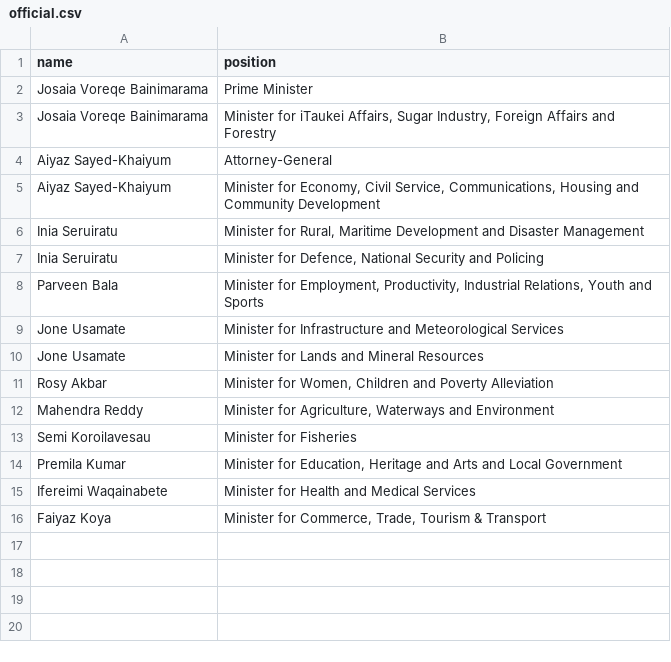
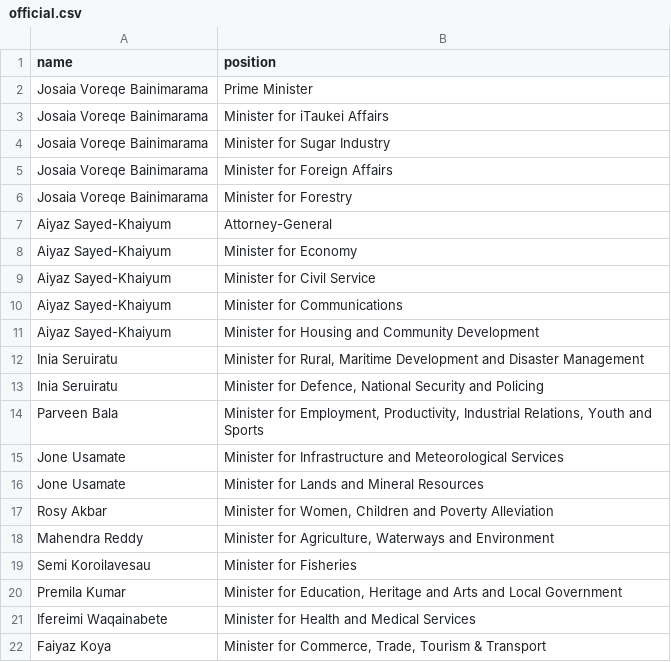
Before and after one commit to every-politician-scrapers/fiji-ministers, a CSV file: data/official.csv, drawn as a sheet.

```diff
--- a/data/official.csv
+++ b/data/official.csv
@@ -2,5 +2,11 @@ name,position
 Josaia Voreqe Bainimarama,Prime Minister
-Josaia Voreqe Bainimarama,"Minister for iTaukei Affairs, Sugar Industry, Foreign Affairs and Forestry"
+Josaia Voreqe Bainimarama,Minister for iTaukei Affairs
+Josaia Voreqe Bainimarama,Minister for Sugar Industry
+Josaia Voreqe Bainimarama,Minister for Foreign Affairs
+Josaia Voreqe Bainimarama,Minister for Forestry
 Aiyaz Sayed-Khaiyum,Attorney-General
-Aiyaz Sayed-Khaiyum,"Minister for Economy, Civil Service, Communications, Housing and Community Development"
+Aiyaz Sayed-Khaiyum,Minister for Economy
+Aiyaz Sayed-Khaiyum,Minister for Civil Service
+Aiyaz Sayed-Khaiyum,Minister for Communications
+Aiyaz Sayed-Khaiyum,Minister for Housing and Community Development
 Inia Seruiratu,"Minister for Rural, Maritime Development and Disaster Management"
```
Also changed, not shown: data/diff.csv, 1 other file.
